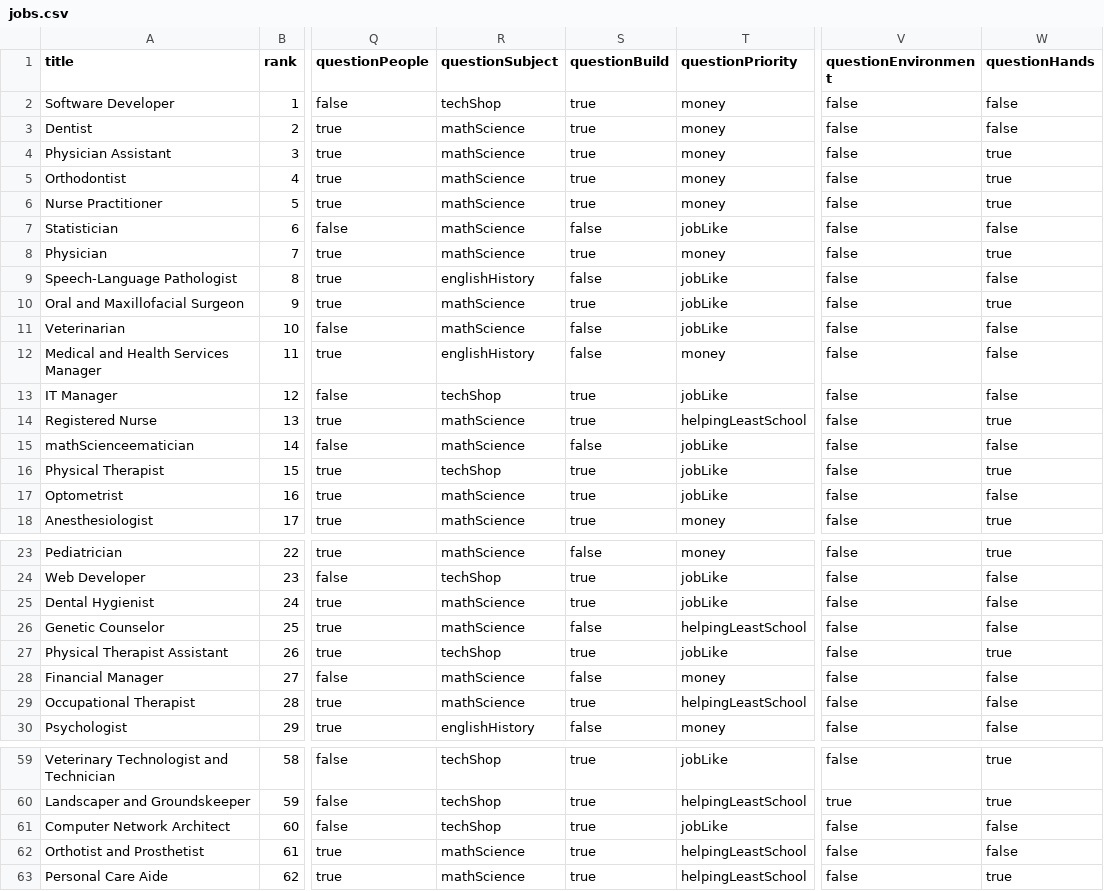
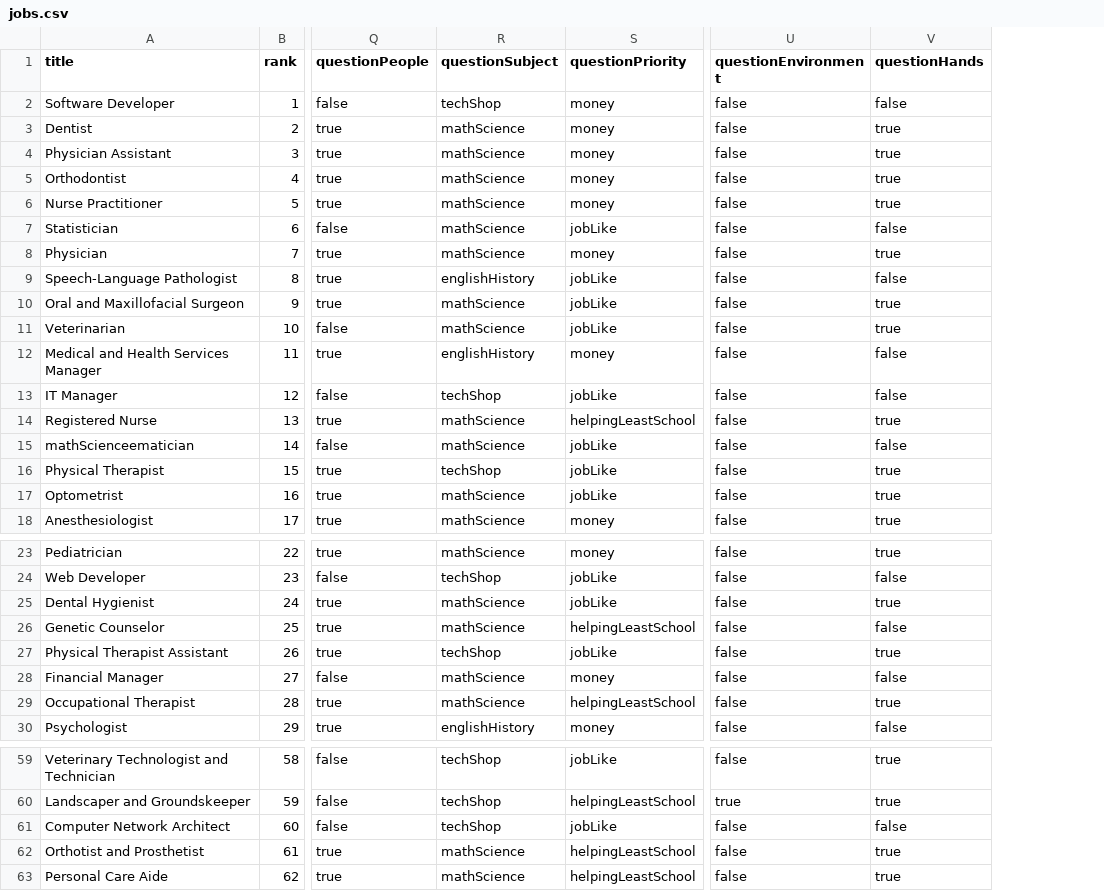
Before and after one commit to hollywoodchase/careersurvey, a CSV file: jobs.csv, drawn as a sheet; only a part is shown, gaps mark what is left out; removed rows and columns are numbered as before the commit, all else as after; the diff covers the shown part only; the diff names each change by its address in the sheet, - before the commit and + after, or states it on an @@ line.

Commit message:
got rid of build and edited hands answers

```diff
--- a/jobs.csv
+++ b/jobs.csv
-column S (questionBuild), rows 2-18: true | true | true | true | true | false | true | false | true | false | false | true | true | false | true | true | true; rows 23-30: false | true | true | false | true | false | true | false; rows 59-63: all true
-V3 (questionHands): false
+V3 (questionHands): true
-V11 (questionHands): false
+V11 (questionHands): true
-V17 (questionHands): false
+V17 (questionHands): true
-V25 (questionHands): false
+V25 (questionHands): true
-V29 (questionHands): false
+V29 (questionHands): true
-V62 (questionHands): false
+V62 (questionHands): true
```
Also changed, not shown: 2 edited cells elsewhere in this file, 2 other files.
